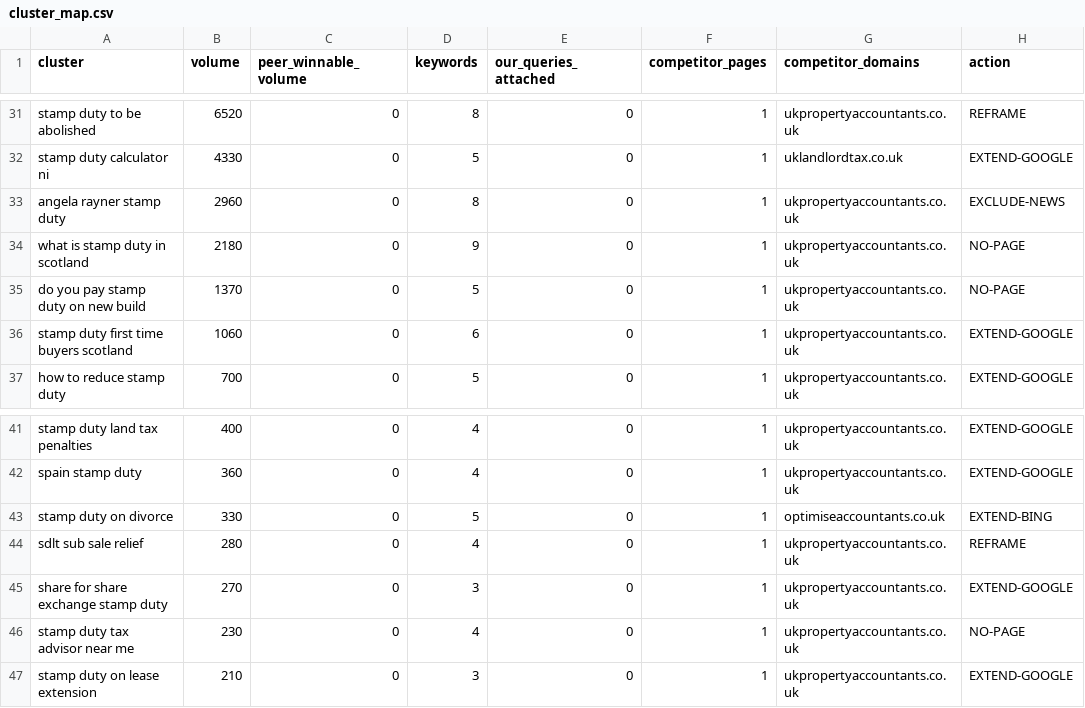
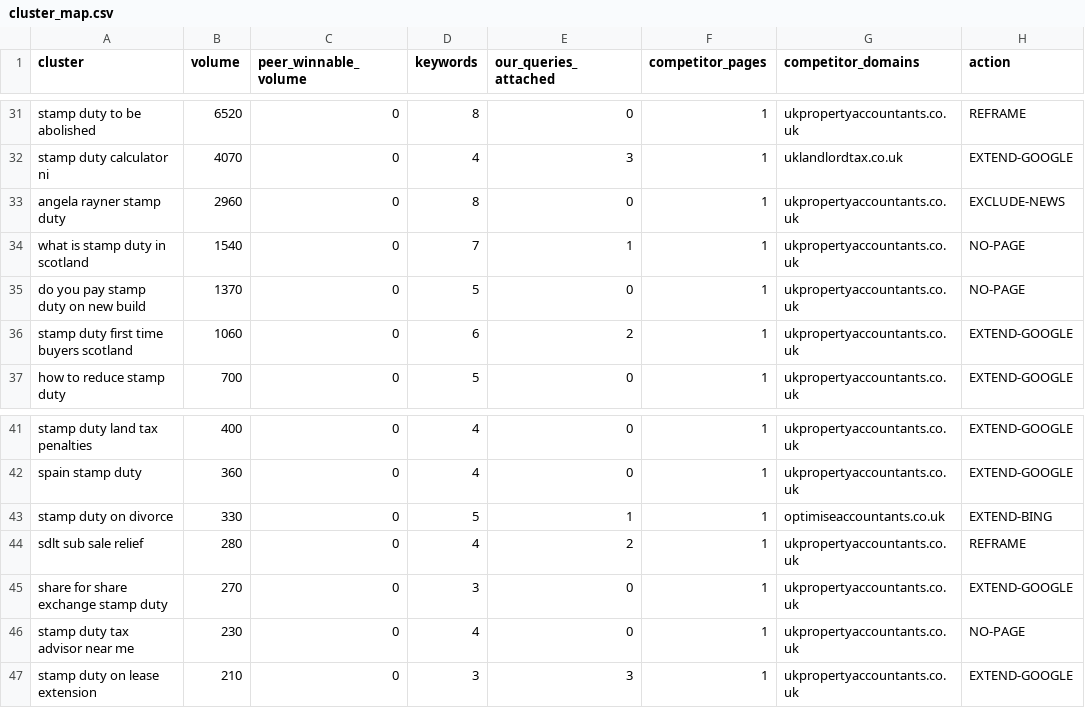
Before and after one commit to Jaymoo123/dentalfinancepartners.co.uk, a CSV file: briefs/property/sdlt/cluster_map.csv, drawn as a sheet; only a part is shown, gaps mark what is left out; the diff covers the shown part only; the diff names each change by its address in the sheet, - before the commit and + after, or states it on an @@ line.

```diff
--- a/briefs/property/sdlt/cluster_map.csv
+++ b/briefs/property/sdlt/cluster_map.csv
-B32 (volume): 4330
+B32 (volume): 4070
-D32 (keywords): 5
+D32 (keywords): 4
-E32 (our_queries_attached): 0
+E32 (our_queries_attached): 3
-B34 (volume): 2180
+B34 (volume): 1540
-D34 (keywords): 9
+D34 (keywords): 7
-E34 (our_queries_attached): 0
+E34 (our_queries_attached): 1
-E36 (our_queries_attached): 0
+E36 (our_queries_attached): 2
-E43 (our_queries_attached): 0
+E43 (our_queries_attached): 1
-E44 (our_queries_attached): 0
+E44 (our_queries_attached): 2
-E47 (our_queries_attached): 0
+E47 (our_queries_attached): 3
```
Also changed, not shown: 63 edited cells elsewhere in this file, 5 other files.
